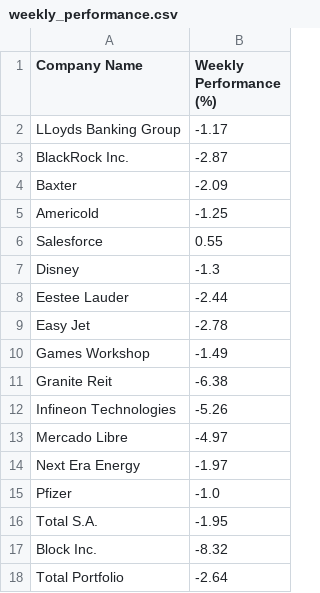
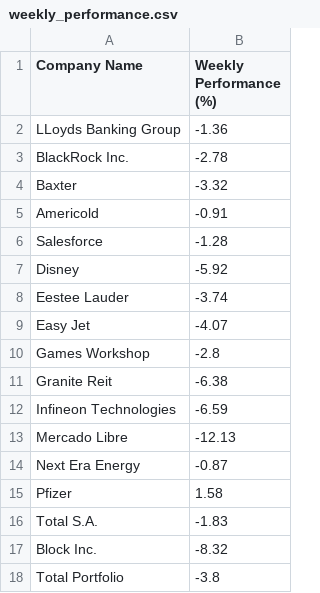
Before and after one commit to matat99/portfolio_mgr, a CSV file: revamp/weekly_performance.csv, drawn as a sheet.

```diff
--- a/revamp/weekly_performance.csv
+++ b/revamp/weekly_performance.csv
@@ -1,18 +1,18 @@
 Company Name,Weekly Performance (%)
-LLoyds Banking Group,-1.17
-BlackRock Inc.,-2.87
-Baxter,-2.09
-Americold,-1.25
-Salesforce,0.55
-Disney,-1.3
-Eestee Lauder,-2.44
-Easy Jet,-2.78
-Games Workshop,-1.49
+LLoyds Banking Group,-1.36
+BlackRock Inc.,-2.78
+Baxter,-3.32
+Americold,-0.91
+Salesforce,-1.28
+Disney,-5.92
+Eestee Lauder,-3.74
+Easy Jet,-4.07
+Games Workshop,-2.8
 Granite Reit,-6.38
-Infineon Technologies,-5.26
-Mercado Libre,-4.97
-Next Era Energy,-1.97
-Pfizer,-1.0
-Total S.A.,-1.95
+Infineon Technologies,-6.59
+Mercado Libre,-12.13
+Next Era Energy,-0.87
+Pfizer,1.58
+Total S.A.,-1.83
 Block Inc.,-8.32
-Total Portfolio,-2.64
+Total Portfolio,-3.8
```
Also changed, not shown: revamp/overall_performance.csv, revamp/portfolio_values.csv, 5 other files.
